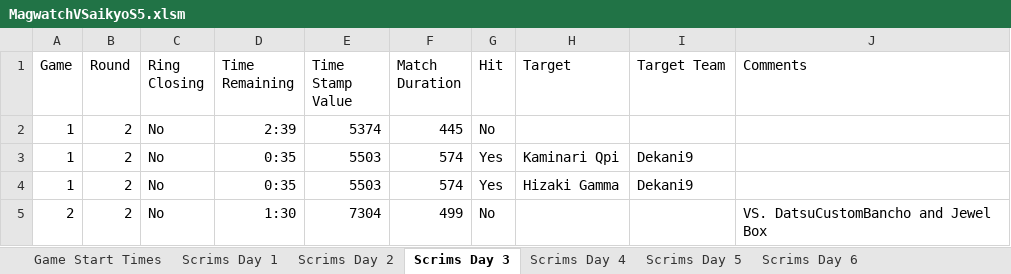
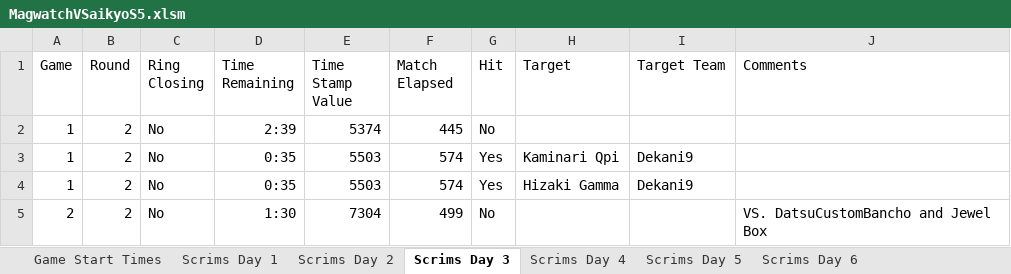
Before and after one commit to OneThatEatYou/MagwatchVSaikyoS5, an Excel workbook: data/MagwatchVSaikyoS5.xlsm, sheet Scrims Day 3, drawn as a sheet; only a part is shown; values as stored, in another font and other column widths than the file's, no borders; the diff names each change by its address in the sheet, - before the commit and + after, or states it on an @@ line.

```diff
--- a/data/MagwatchVSaikyoS5.xlsm (sheet Scrims Day 3)
+++ b/data/MagwatchVSaikyoS5.xlsm (sheet Scrims Day 3)
-F1: Match Duration
+F1: Match Elapsed
```
Also changed, not shown: sheet Scrims Day 4, sheet Game Start Times, sheet Scrims Day 1, sheet Scrims Day 2, 8 other files.
